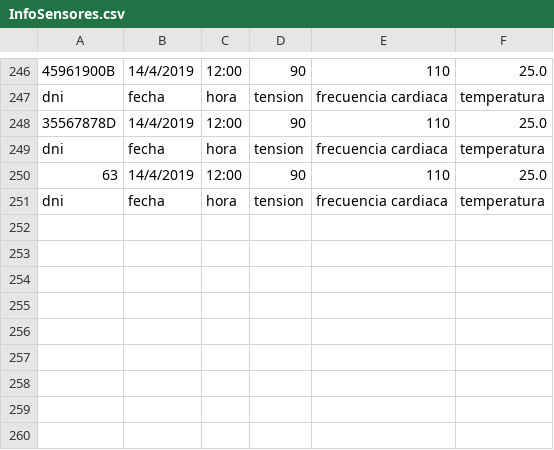
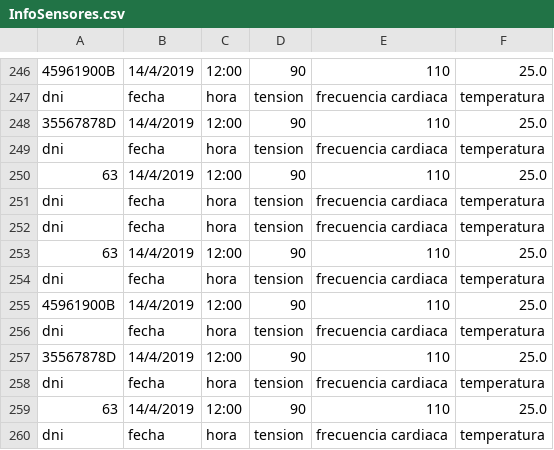
Before and after one commit to ferchundo9/ProyectoENSO, a CSV file: enso/InfoSensores.csv, drawn as a sheet; only a part is shown, gaps mark what is left out; the diff names each change by its address in the sheet, - before the commit and + after, or states it on an @@ line.

```diff
--- a/enso/InfoSensores.csv
+++ b/enso/InfoSensores.csv
+row 252: dni | fecha | hora | tension | frecuencia cardiaca | temperatura
+row 253: 63 | 14/4/2019 | 12:00 | 90 | 110 | 25.0
+row 254: dni | fecha | hora | tension | frecuencia cardiaca | temperatura
+row 255: 45961900B | 14/4/2019 | 12:00 | 90 | 110 | 25.0
+row 256: dni | fecha | hora | tension | frecuencia cardiaca | temperatura
+row 257: 35567878D | 14/4/2019 | 12:00 | 90 | 110 | 25.0
+row 258: dni | fecha | hora | tension | frecuencia cardiaca | temperatura
+row 259: 63 | 14/4/2019 | 12:00 | 90 | 110 | 25.0
+row 260: dni | fecha | hora | tension | frecuencia cardiaca | temperatura
```
Also changed, not shown: enso/InfoAlarmas.csv.
